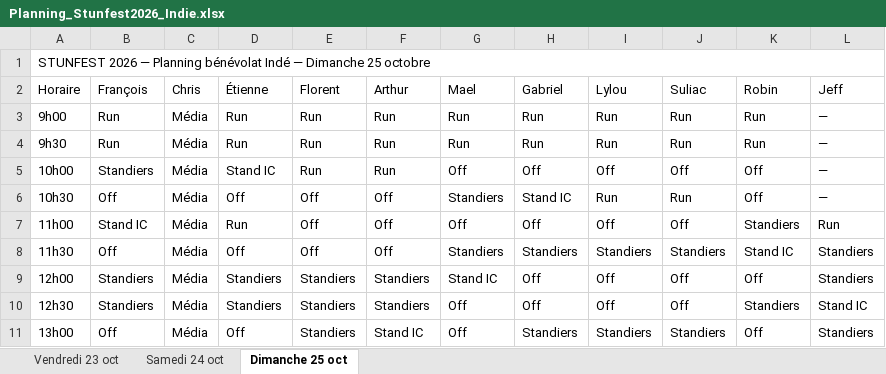
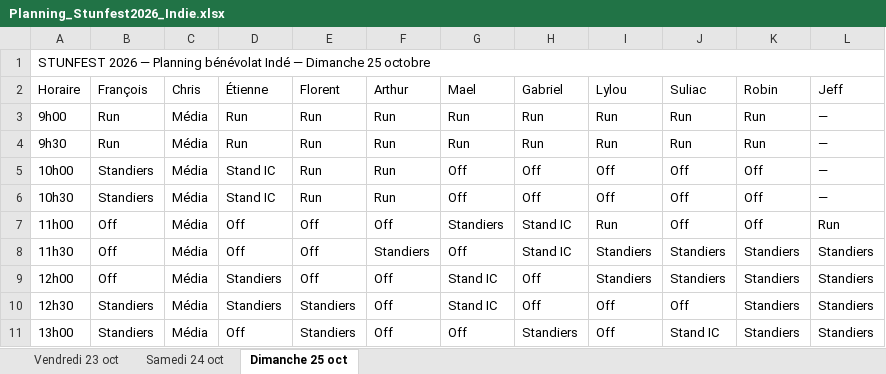
Before and after one commit to feoche/stun-indie-planning, an Excel workbook: Planning_Stunfest2026_Indie.xlsx, sheet Dimanche 25 oct, drawn as a sheet; only a part is shown; values as stored, in another font and other column widths than the file's, no cell formats; the diff covers the shown part only; the diff names each change by its address in the sheet, - before the commit and + after, or states it on an @@ line.

Commit message:
Planning: mission du Run (espaces indés, renfort freeplay), passages d'1h sur un poste, absences d'Arthur

```diff
--- a/Planning_Stunfest2026_Indie.xlsx (sheet Dimanche 25 oct)
+++ b/Planning_Stunfest2026_Indie.xlsx (sheet Dimanche 25 oct)
-B6 (François): Off
+B6 (François): Standiers
-D6 (Étienne): Off
+D6 (Étienne): Stand IC
-E6 (Florent): Off
+E6 (Florent): Run
-F6 (Arthur): Off
+F6 (Arthur): Run
-G6 (Mael): Standiers
+G6 (Mael): Off
-H6 (Gabriel): Stand IC
+H6 (Gabriel): Off
-I6 (Lylou): Run
+I6 (Lylou): Off
-J6 (Suliac): Run
+J6 (Suliac): Off
-B7 (François): Stand IC
+B7 (François): Off
-D7 (Étienne): Run
+D7 (Étienne): Off
-G7 (Mael): Off
+G7 (Mael): Standiers
-H7 (Gabriel): Off
+H7 (Gabriel): Stand IC
-I7 (Lylou): Off
+I7 (Lylou): Run
-K7 (Robin): Standiers
+K7 (Robin): Off
-F8 (Arthur): Off
+F8 (Arthur): Standiers
-G8 (Mael): Standiers
+G8 (Mael): Off
-H8 (Gabriel): Standiers
+H8 (Gabriel): Stand IC
-K8 (Robin): Stand IC
+K8 (Robin): Standiers
-B9 (François): Standiers
+B9 (François): Off
-E9 (Florent): Standiers
+E9 (Florent): Off
-F9:F10 (Arthur): Standiers
+F9:F10 (Arthur): Off
-I9 (Lylou): Off
+I9 (Lylou): Standiers
-J9 (Suliac): Off
+J9 (Suliac): Standiers
-K9 (Robin): Off
+K9 (Robin): Standiers
-G10 (Mael): Off
+G10 (Mael): Stand IC
-L10 (Jeff): Stand IC
+L10 (Jeff): Standiers
-B11 (François): Off
+B11 (François): Standiers
-F11 (Arthur): Stand IC
+F11 (Arthur): Off
-I11 (Lylou): Standiers
+I11 (Lylou): Off
-J11 (Suliac): Standiers
+J11 (Suliac): Stand IC
-K11 (Robin): Off
+K11 (Robin): Standiers
```
Also changed, not shown: 59 edited cells elsewhere in this sheet, sheet Samedi 24 oct, sheet Vendredi 23 oct, cell formats, 20 other files.
